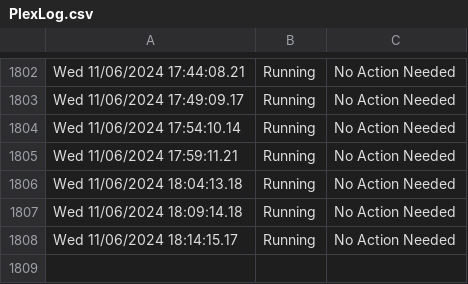
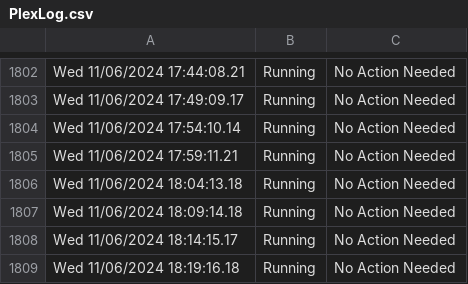
Before and after one commit to HoganV/StatusPage, a CSV file: PlexLog.csv, drawn as a sheet; only a part is shown, gaps mark what is left out; the diff names each change by its address in the sheet, - before the commit and + after, or states it on an @@ line.

Commit message:
Update PlexLog.csv with new log entries

```diff
--- a/PlexLog.csv
+++ b/PlexLog.csv
+row 1809: Wed 11/06/2024 18:19:16.18 | Running | No Action Needed
```
